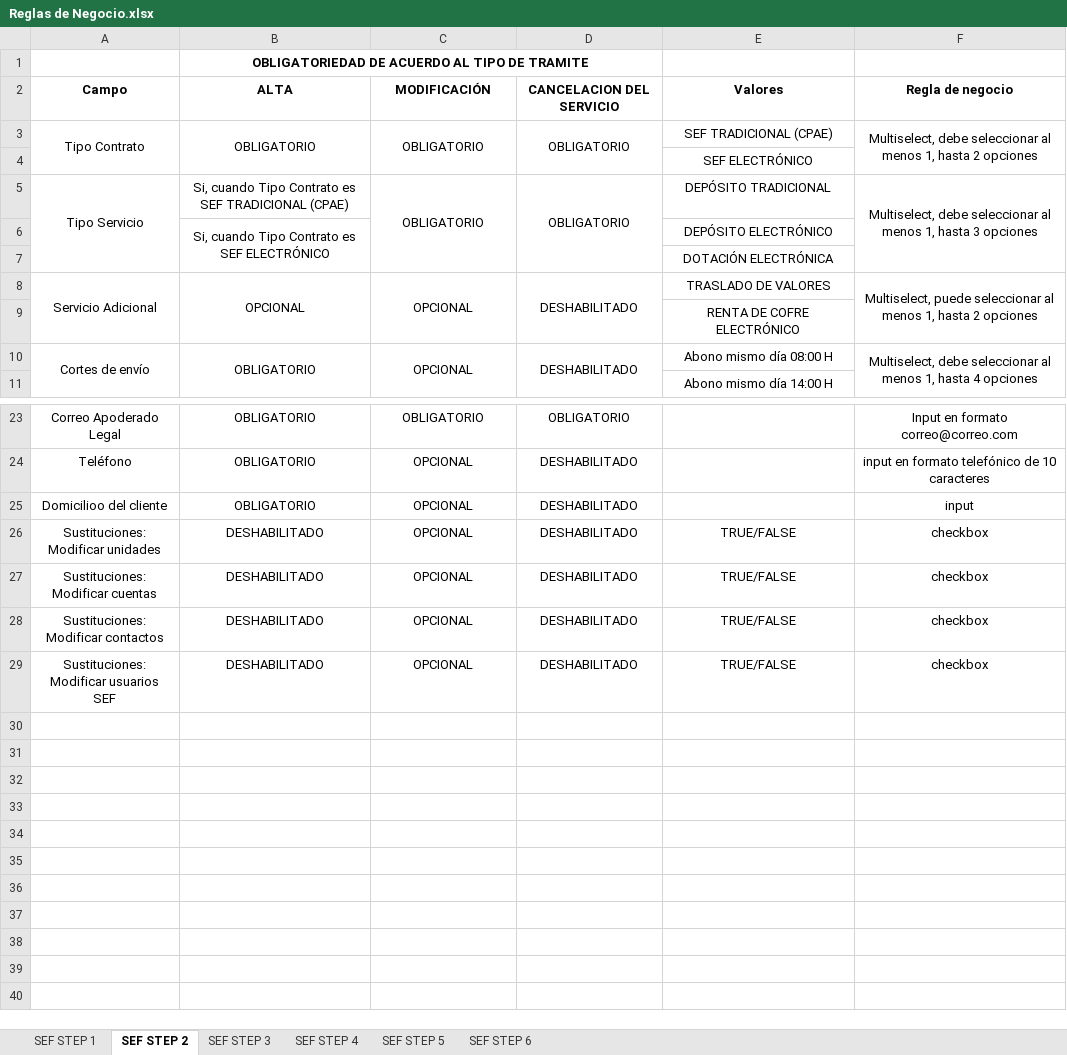
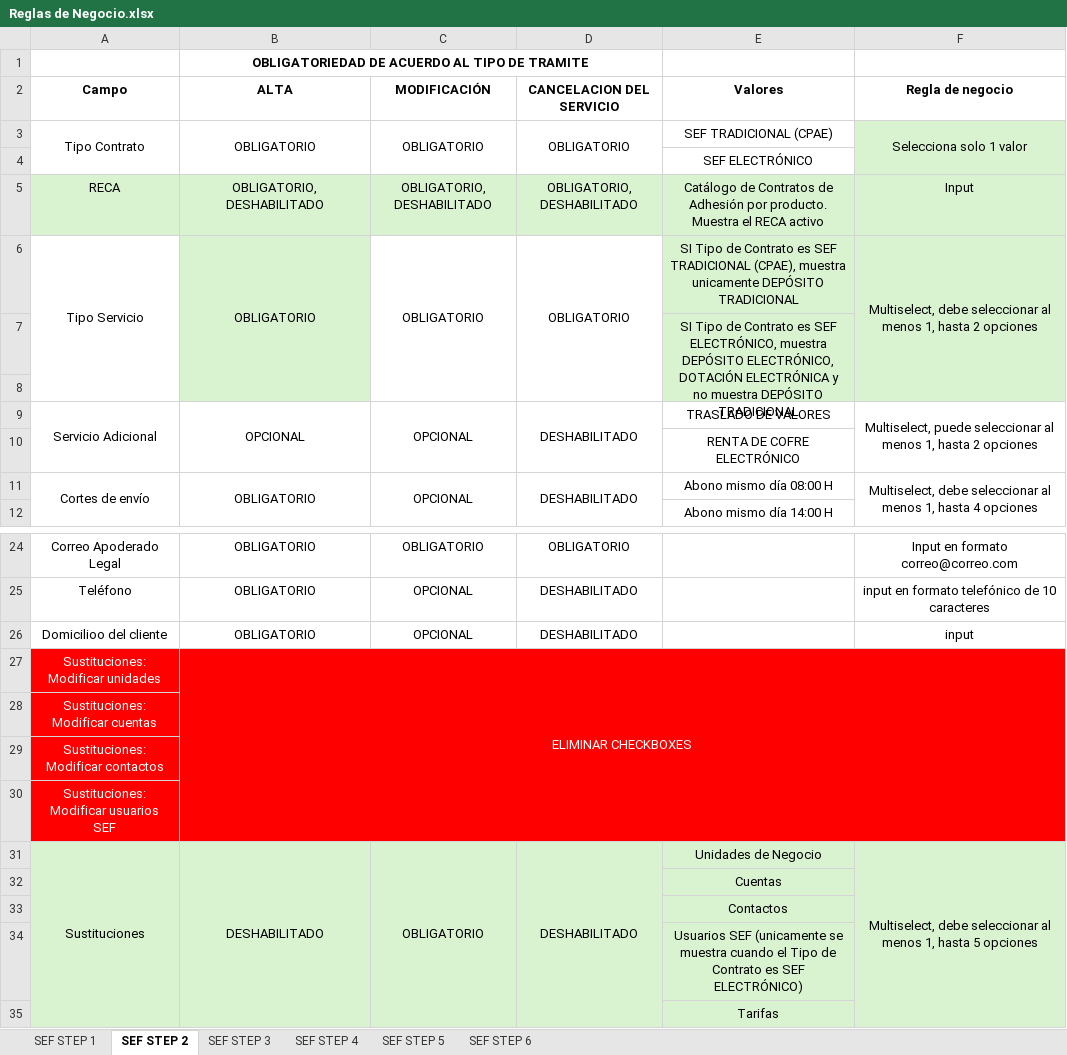
Before and after one commit to eg86788/CobranzaEspecializada, an Excel workbook: Reglas de Negocio.xlsx, sheet SEF STEP 2, drawn as a sheet; only a part is shown, gaps mark what is left out; values as stored, in another font and other column widths than the file's, no borders; removed rows and columns are numbered as before the commit, all else as after; the diff names each change by its address in the sheet, - before the commit and + after, or states it on an @@ line.

Commit message:
Actualzacio RN Steps 2, 3 y 6

```diff
--- a/Reglas de Negocio.xlsx (sheet SEF STEP 2)
+++ b/Reglas de Negocio.xlsx (sheet SEF STEP 2)
-F3 (Regla de negocio): Multiselect, debe seleccionar al menos 1, hasta 2 opciones
+F3 (Regla de negocio): Selecciona solo 1 valor
-F3:F4 fill: none
+F3:F4 fill: #D9F2D0
+row 5: RECA | OBLIGATORIO, DESHABILITADO | OBLIGATORIO, DESHABILITADO | OBLIGATORIO, DESHABILITADO | Catálogo de Contratos de Adhesión por producto. Muestra el RECA activo | Input
-B6 (ALTA): Si, cuando Tipo Contrato es SEF TRADICIONAL (CPAE)
+B6 (ALTA): OBLIGATORIO
-B6 fill: none
+B6 fill: #D9F2D0
+B6:B8 merged
-E6 (Valores): DEPÓSITO TRADICIONAL
+E6 (Valores): SI Tipo de Contrato es SEF TRADICIONAL (CPAE), muestra unicamente DEPÓSITO TRADICIONAL
-E6:F6 fill: none
+E6:F6 fill: #D9F2D0
-F6 (Regla de negocio): …1, hasta 3 opciones
+F6 (Regla de negocio): …1, hasta 2 opciones
-row 6:  | Si, cuando Tipo Contrato es SEF ELECTRÓNICO |  |  | DEPÓSITO ELECTRÓNICO
-B7 fill: none
+B7 fill: #D9F2D0
-E7 (Valores): DOTACIÓN ELECTRÓNICA
+E7 (Valores): SI Tipo de Contrato es SEF ELECTRÓNICO, muestra DEPÓSITO ELECTRÓNICO, DOTACIÓN ELECTRÓNICA y no muestra DEPÓSITO TRADICIONAL
-E7:F7 fill: none
+E7:F7 fill: #D9F2D0
+E7:E8 merged
+row 8: (empty)
-row 26: Sustituciones: Modificar unidades | DESHABILITADO | OPCIONAL | DESHABILITADO | TRUE/FALSE | checkbox
-row 27: Sustituciones: Modificar cuentas | DESHABILITADO | OPCIONAL | DESHABILITADO | TRUE/FALSE | checkbox
-row 28: Sustituciones: Modificar contactos | DESHABILITADO | OPCIONAL | DESHABILITADO | TRUE/FALSE | checkbox
-row 29: Sustituciones: Modificar usuarios SEF | DESHABILITADO | OPCIONAL | DESHABILITADO | TRUE/FALSE | checkbox
+row 27: Sustituciones: Modificar unidades | ELIMINAR CHECKBOXES
+row 28: Sustituciones: Modificar cuentas
+row 29: Sustituciones: Modificar contactos
+row 30: Sustituciones: Modificar usuarios SEF
+row 31: Sustituciones | DESHABILITADO | OBLIGATORIO | DESHABILITADO | Unidades de Negocio | Multiselect, debe seleccionar al menos 1, hasta 5 opciones
+row 32:  |  |  |  | Cuentas
+row 33:  |  |  |  | Contactos
+row 34:  |  |  |  | Usuarios SEF (unicamente se muestra cuando el Tipo de Contrato es SEF ELECTRÓNICO)
+row 35:  |  |  |  | Tarifas
```
Also changed, not shown: sheet SEF STEP 3.
